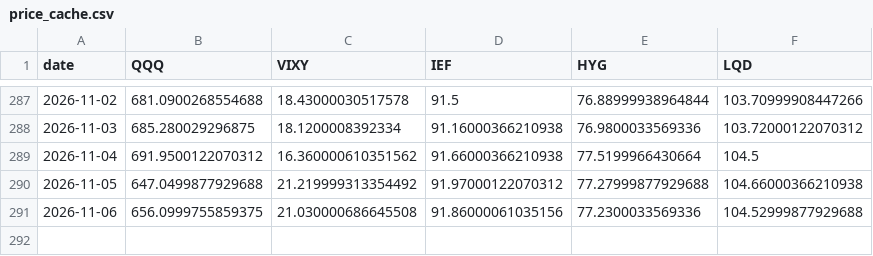
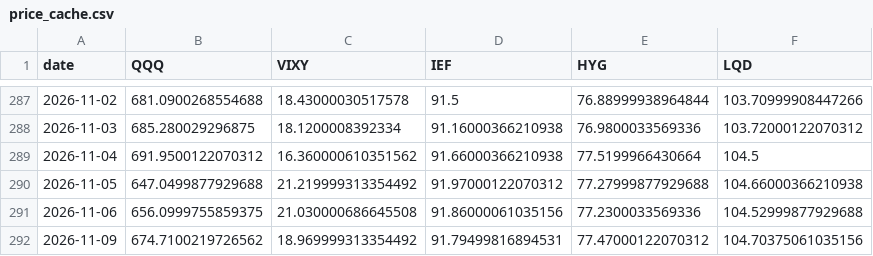
Before and after one commit to smartman3514-commits/fg-dashboard, a CSV file: scripts/price_cache.csv, drawn as a sheet; only a part is shown, gaps mark what is left out; the diff names each change by its address in the sheet, - before the commit and + after, or states it on an @@ line.

```diff
--- a/scripts/price_cache.csv
+++ b/scripts/price_cache.csv
+row 292: 2026-11-09 | 674.7100219726562 | 18.969999313354492 | 91.79499816894531 | 77.47000122070312 | 104.70375061035156
```
